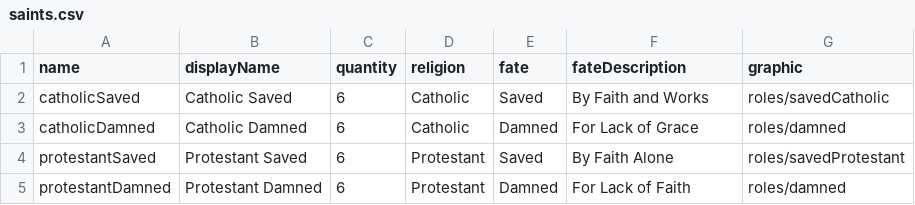
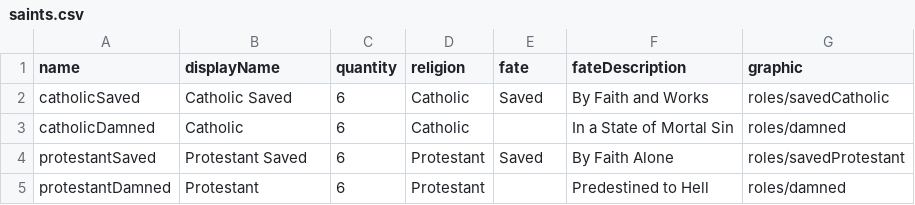
Before and after one commit to TheNextGuy32/peace-of-westfalia, a CSV file: gamedata/piece/saints.csv, drawn as a sheet.

Commit message:
Remove damned

```diff
--- a/gamedata/piece/saints.csv
+++ b/gamedata/piece/saints.csv
@@ -2,4 +2,4 @@ name,displayName,quantity,religion,fate,fateDescription,graphic
 catholicSaved,Catholic Saved,6,Catholic,Saved,By Faith and Works,roles/savedCatholic
-catholicDamned,Catholic Damned,6,Catholic,Damned,For Lack of Grace,roles/damned
+catholicDamned,Catholic,6,Catholic,,In a State of Mortal Sin,roles/damned
 protestantSaved,Protestant Saved,6,Protestant,Saved,By Faith Alone,roles/savedProtestant
-protestantDamned,Protestant Damned,6,Protestant,Damned,For Lack of Faith,roles/damned
+protestantDamned,Protestant,6,Protestant,,Predestined to Hell,roles/damned
```
